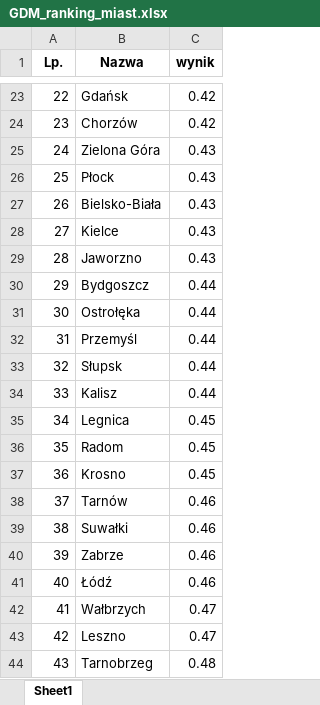
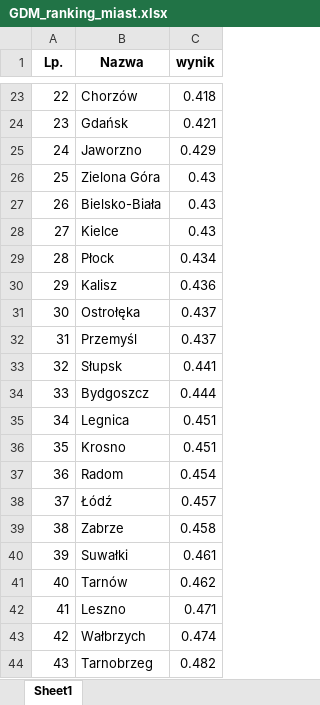
Before and after one commit to MariaZimmer/Licencjat, an Excel workbook: GDM_ranking_miast.xlsx, sheet Sheet1, drawn as a sheet; only a part is shown, gaps mark what is left out; values as stored, in another font and other column widths than the file's, no borders; the diff covers the shown part only; the diff names each change by its address in the sheet, - before the commit and + after, or states it on an @@ line.

```diff
--- a/GDM_ranking_miast.xlsx (sheet Sheet1)
+++ b/GDM_ranking_miast.xlsx (sheet Sheet1)
-B23 (Nazwa): Gdańsk
+B23 (Nazwa): Chorzów
-C23 (wynik): 0.42
+C23 (wynik): 0.418
-B24 (Nazwa): Chorzów
+B24 (Nazwa): Gdańsk
-C24 (wynik): 0.42
+C24 (wynik): 0.421
-B25 (Nazwa): Zielona Góra
+B25 (Nazwa): Jaworzno
-C25 (wynik): 0.43
+C25 (wynik): 0.429
-B26 (Nazwa): Płock
+B26 (Nazwa): Zielona Góra
-B29 (Nazwa): Jaworzno
+B29 (Nazwa): Płock
-C29 (wynik): 0.43
+C29 (wynik): 0.434
-B30 (Nazwa): Bydgoszcz
+B30 (Nazwa): Kalisz
-C30 (wynik): 0.44
+C30 (wynik): 0.436
-C31:C32 (wynik): 0.44
+C31:C32 (wynik): 0.437
-C33 (wynik): 0.44
+C33 (wynik): 0.441
-B34 (Nazwa): Kalisz
+B34 (Nazwa): Bydgoszcz
-C34 (wynik): 0.44
+C34 (wynik): 0.444
-C35:C36 (wynik): 0.45
+C35:C36 (wynik): 0.451
-B36 (Nazwa): Radom
+B36 (Nazwa): Krosno
-B37 (Nazwa): Krosno
+B37 (Nazwa): Radom
-C37 (wynik): 0.45
+C37 (wynik): 0.454
-B38 (Nazwa): Tarnów
+B38 (Nazwa): Łódź
-C38 (wynik): 0.46
+C38 (wynik): 0.457
-B39 (Nazwa): Suwałki
+B39 (Nazwa): Zabrze
-C39 (wynik): 0.46
+C39 (wynik): 0.458
-B40 (Nazwa): Zabrze
+B40 (Nazwa): Suwałki
-C40 (wynik): 0.46
+C40 (wynik): 0.461
-B41 (Nazwa): Łódź
+B41 (Nazwa): Tarnów
-C41 (wynik): 0.46
+C41 (wynik): 0.462
-B42 (Nazwa): Wałbrzych
+B42 (Nazwa): Leszno
-C42 (wynik): 0.47
+C42 (wynik): 0.471
-B43 (Nazwa): Leszno
+B43 (Nazwa): Wałbrzych
-C43 (wynik): 0.47
+C43 (wynik): 0.474
-C44 (wynik): 0.48
+C44 (wynik): 0.482
```
Also changed, not shown: 62 edited cells elsewhere in this sheet.
